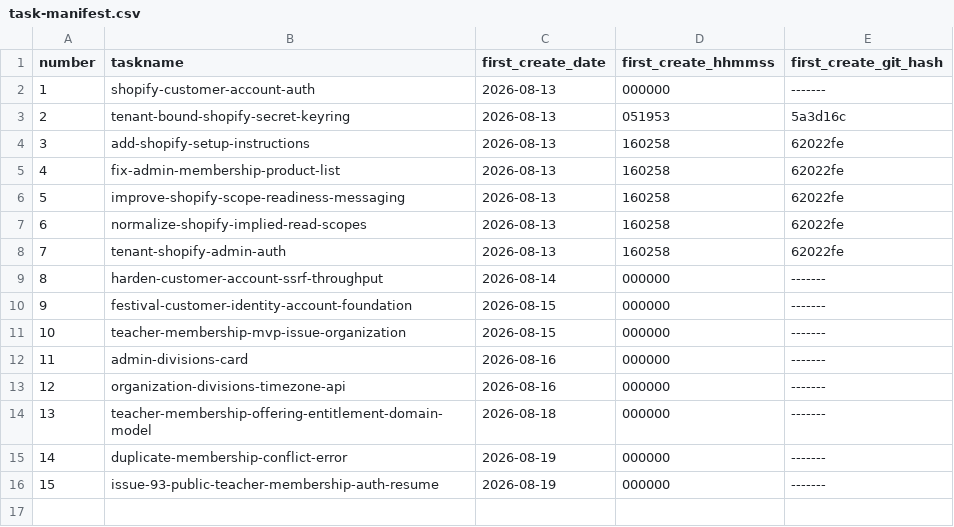
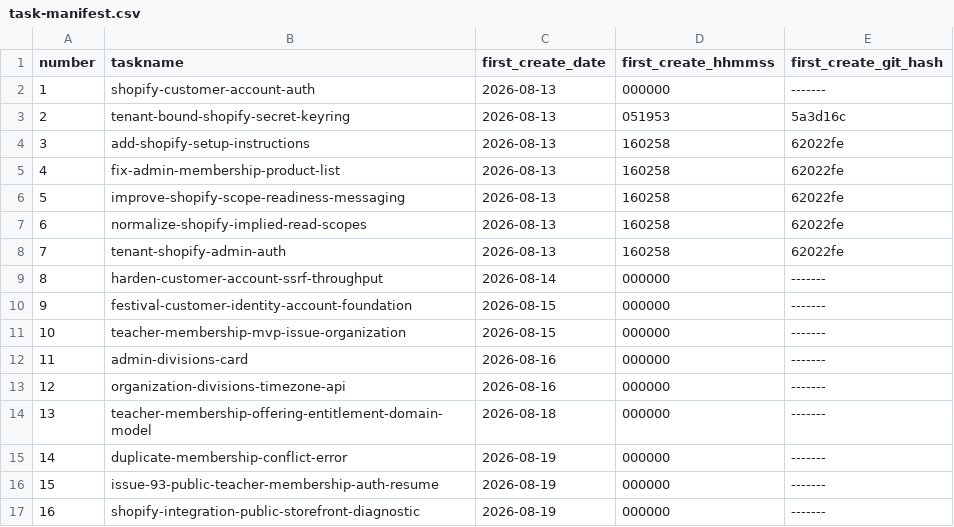
Before and after one commit to pafenorthwest/Festival, a CSV file: goals/task-manifest.csv, drawn as a sheet; the diff names each change by its address in the sheet, - before the commit and + after, or states it on an @@ line.

Commit message:
Add Shopify storefront diagnostics

```diff
--- a/goals/task-manifest.csv
+++ b/goals/task-manifest.csv
+row 17: 16 | shopify-integration-public-storefront-diagnostic | 2026-08-19 | 000000 | -------
```
Also changed, not shown: 21 other files.
